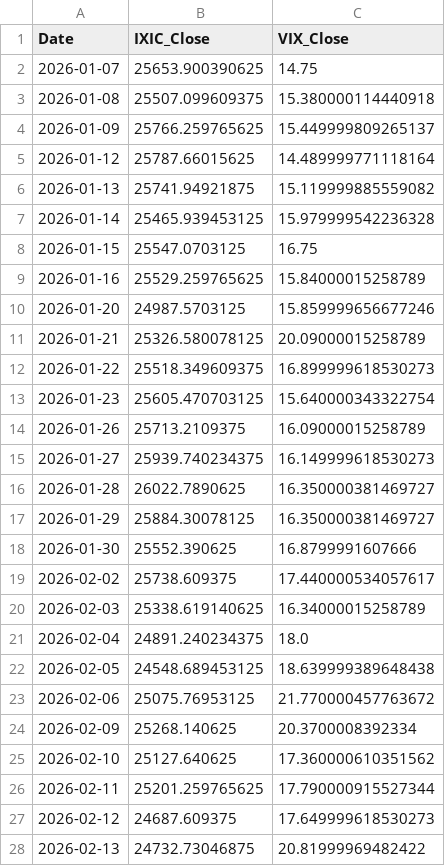
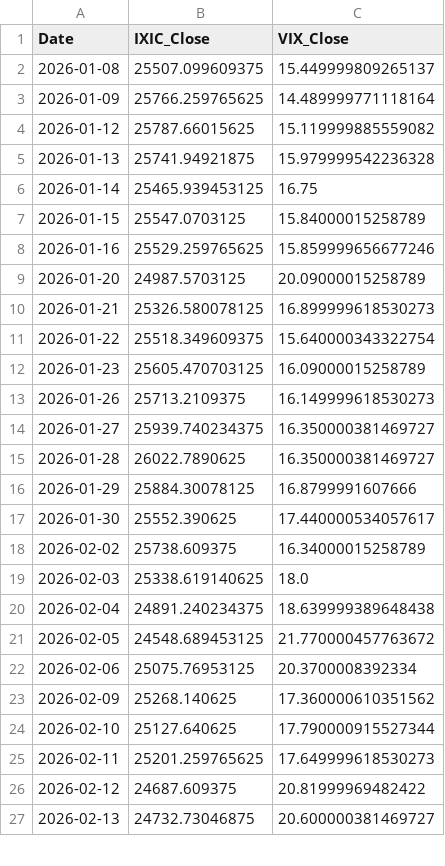
Before and after one commit to Sara4403/nasdaq_vix_daily_monitor, a CSV file: nasdaq_vix_daily_data.csv, drawn as a sheet; only a part is shown; the diff covers the shown part only.

```diff
--- a/nasdaq_vix_daily_data.csv
+++ b/nasdaq_vix_daily_data.csv
@@ -1,28 +1,27 @@
 Date,IXIC_Close,VIX_Close
-2026-01-07,25653.900390625,14.75
-2026-01-08,25507.099609375,15.380000114440918
-2026-01-09,25766.259765625,15.449999809265137
-2026-01-12,25787.66015625,14.489999771118164
-2026-01-13,25741.94921875,15.119999885559082
-2026-01-14,25465.939453125,15.979999542236328
-2026-01-15,25547.0703125,16.75
-2026-01-16,25529.259765625,15.84000015258789
-2026-01-20,24987.5703125,15.859999656677246
-2026-01-21,25326.580078125,20.09000015258789
-2026-01-22,25518.349609375,16.899999618530273
-2026-01-23,25605.470703125,15.640000343322754
-2026-01-26,25713.2109375,16.09000015258789
-2026-01-27,25939.740234375,16.149999618530273
+2026-01-08,25507.099609375,15.449999809265137
+2026-01-09,25766.259765625,14.489999771118164
+2026-01-12,25787.66015625,15.119999885559082
+2026-01-13,25741.94921875,15.979999542236328
+2026-01-14,25465.939453125,16.75
+2026-01-15,25547.0703125,15.84000015258789
+2026-01-16,25529.259765625,15.859999656677246
+2026-01-20,24987.5703125,20.09000015258789
+2026-01-21,25326.580078125,16.899999618530273
+2026-01-22,25518.349609375,15.640000343322754
+2026-01-23,25605.470703125,16.09000015258789
+2026-01-26,25713.2109375,16.149999618530273
+2026-01-27,25939.740234375,16.350000381469727
 2026-01-28,26022.7890625,16.350000381469727
-2026-01-29,25884.30078125,16.350000381469727
-2026-01-30,25552.390625,16.8799991607666
-2026-02-02,25738.609375,17.440000534057617
-2026-02-03,25338.619140625,16.34000015258789
-2026-02-04,24891.240234375,18.0
-2026-02-05,24548.689453125,18.639999389648438
-2026-02-06,25075.76953125,21.770000457763672
-2026-02-09,25268.140625,20.3700008392334
-2026-02-10,25127.640625,17.360000610351562
-2026-02-11,25201.259765625,17.790000915527344
-2026-02-12,24687.609375,17.649999618530273
-2026-02-13,24732.73046875,20.81999969482422
+2026-01-29,25884.30078125,16.8799991607666
+2026-01-30,25552.390625,17.440000534057617
+2026-02-02,25738.609375,16.34000015258789
+2026-02-03,25338.619140625,18.0
+2026-02-04,24891.240234375,18.639999389648438
+2026-02-05,24548.689453125,21.770000457763672
+2026-02-06,25075.76953125,20.3700008392334
+2026-02-09,25268.140625,17.360000610351562
+2026-02-10,25127.640625,17.790000915527344
+2026-02-11,25201.259765625,17.649999618530273
+2026-02-12,24687.609375,20.81999969482422
+2026-02-13,24732.73046875,20.600000381469727
```
Also changed, not shown: 1 added row and 96 edited cells elsewhere in this file, nasdaq_vix_monitor_summary.csv, 1 other file.
